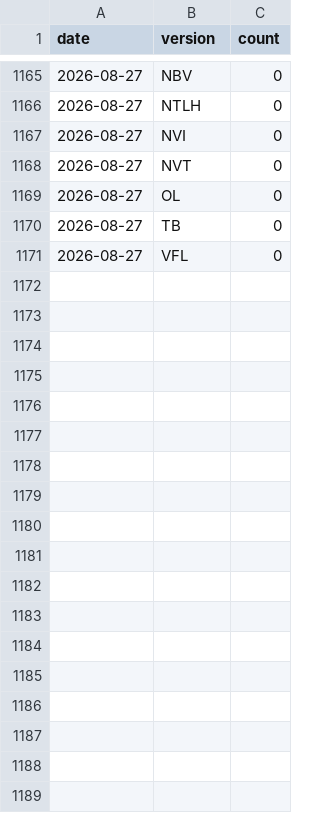
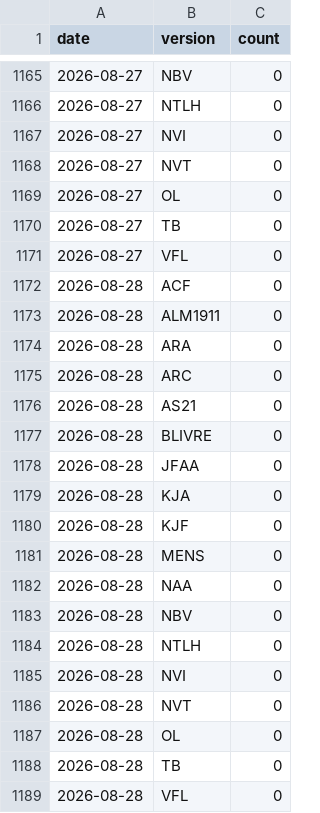
Before and after one commit to sposito88/biblias, a CSV file: data/stats/downloads.csv, drawn as a sheet; only a part is shown, gaps mark what is left out.

```diff
--- a/data/stats/downloads.csv
+++ b/data/stats/downloads.csv
@@ -1171 +1171,19 @@ date,version,count
 2026-08-27,VFL,0
+2026-08-28,ACF,0
+2026-08-28,ALM1911,0
+2026-08-28,ARA,0
+2026-08-28,ARC,0
+2026-08-28,AS21,0
+2026-08-28,BLIVRE,0
+2026-08-28,JFAA,0
+2026-08-28,KJA,0
+2026-08-28,KJF,0
+2026-08-28,MENS,0
+2026-08-28,NAA,0
+2026-08-28,NBV,0
+2026-08-28,NTLH,0
+2026-08-28,NVI,0
+2026-08-28,NVT,0
+2026-08-28,OL,0
+2026-08-28,TB,0
+2026-08-28,VFL,0
```
Also changed, not shown: 1 other file.
